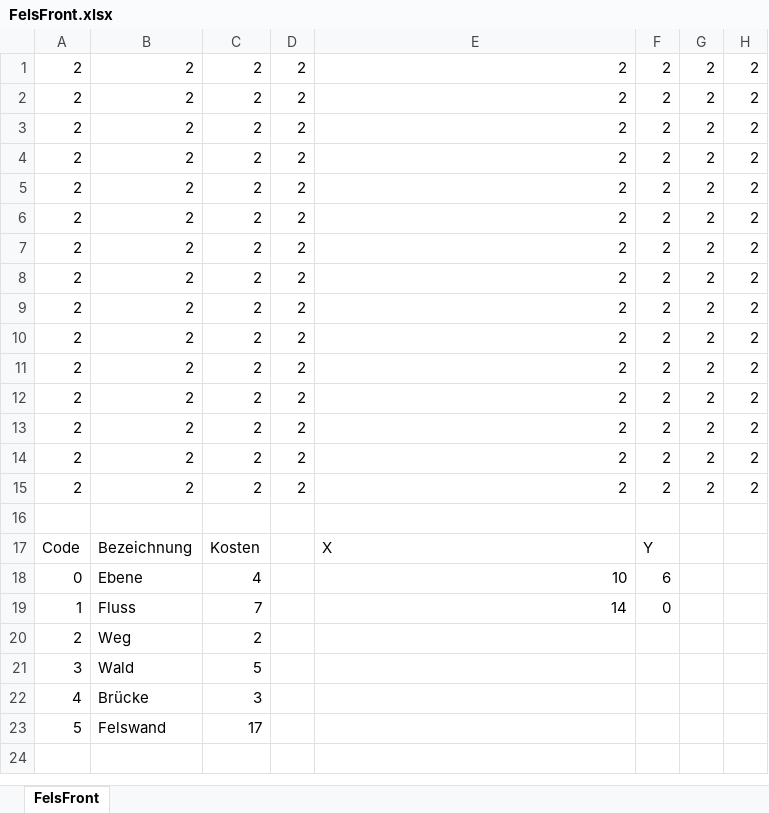
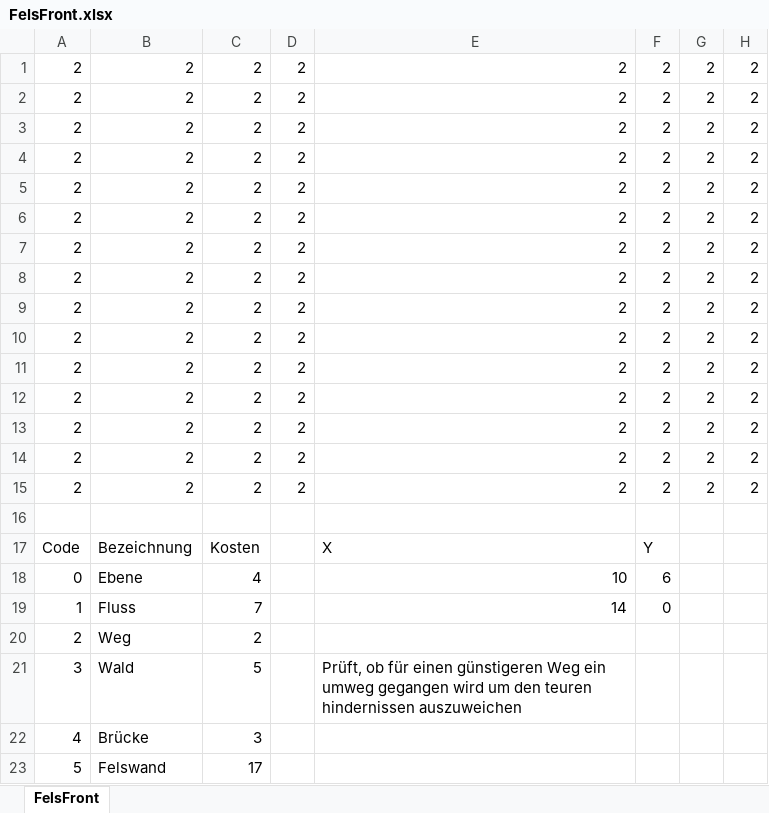
Before and after one commit to ManuelWe/a-star-algorithm, an Excel workbook: testSolutions/FelsFront.xlsx, sheet FelsFront, drawn as a sheet; only a part is shown; values as stored, in another font and other column widths than the file's, no borders; the diff names each change by its address in the sheet, - before the commit and + after, or states it on an @@ line.

```diff
--- a/testSolutions/FelsFront.xlsx (sheet FelsFront)
+++ b/testSolutions/FelsFront.xlsx (sheet FelsFront)
-E21: (empty)
+E21: Prüft, ob für einen günstigeren Weg ein umweg gegangen wird um den teuren hindernissen auszuweichen
```
Also changed, not shown: testSolutions/CircleMap.xlsx, testSolutions/MinReduceWald.xlsx, 10 other files.
